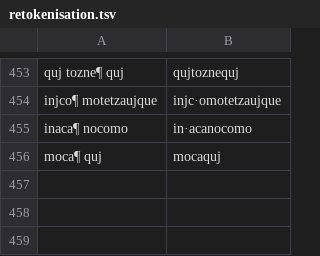
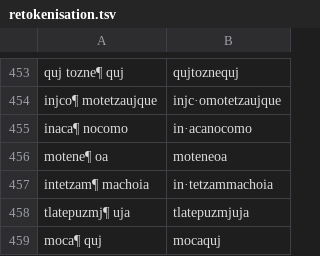
Before and after one commit to ftyers/UD_Classical_Nahuatl-FloCo, a TSV file: scripts/retokenisation.tsv, drawn as a sheet; only a part is shown, gaps mark what is left out; the diff names each change by its address in the sheet, - before the commit and + after, or states it on an @@ line.

```diff
--- a/scripts/retokenisation.tsv
+++ b/scripts/retokenisation.tsv
+row 456: motene¶ oa | moteneoa
+row 457: intetzam¶ machoia | in·tetzammachoia
+row 458: tlatepuzmj¶ uja | tlatepuzmjuja
```
Also changed, not shown: scripts/lexicon.tsv, scripts/normalisation.tsv.
